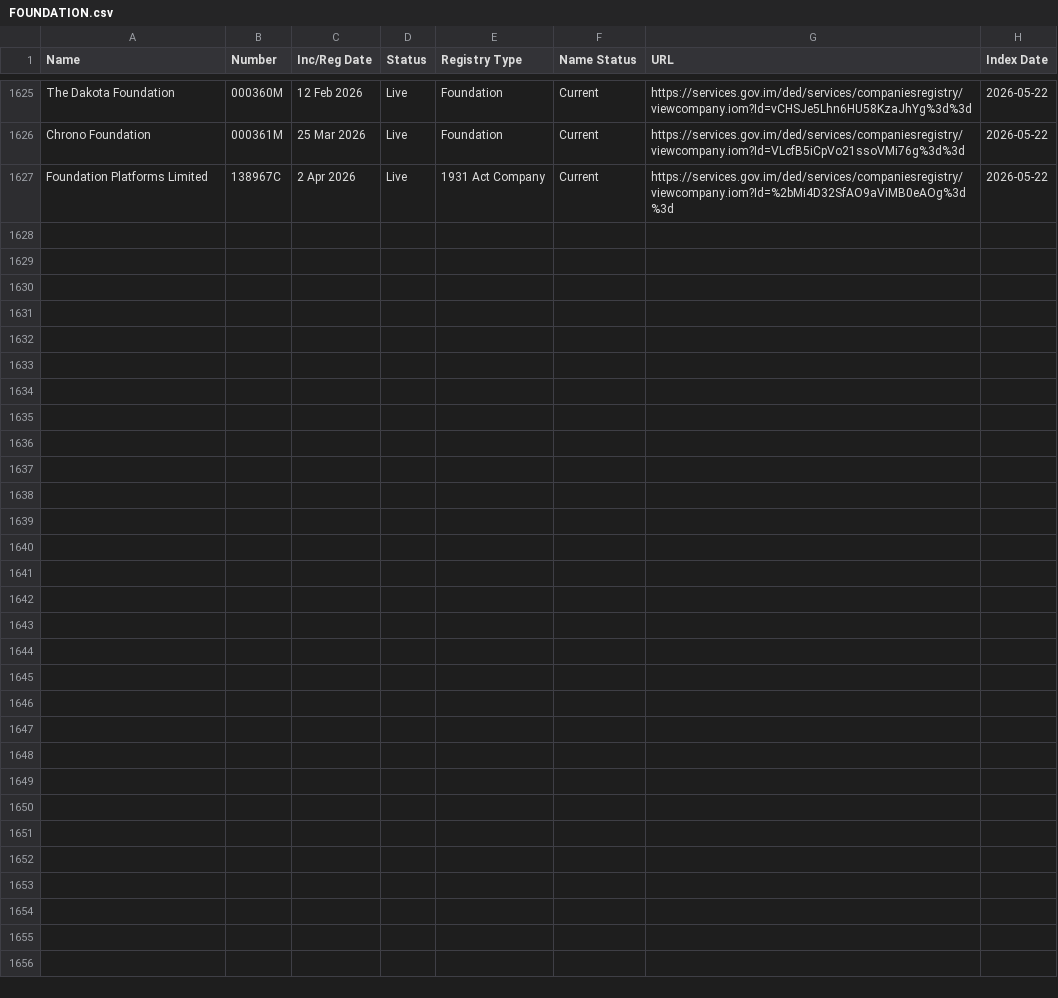
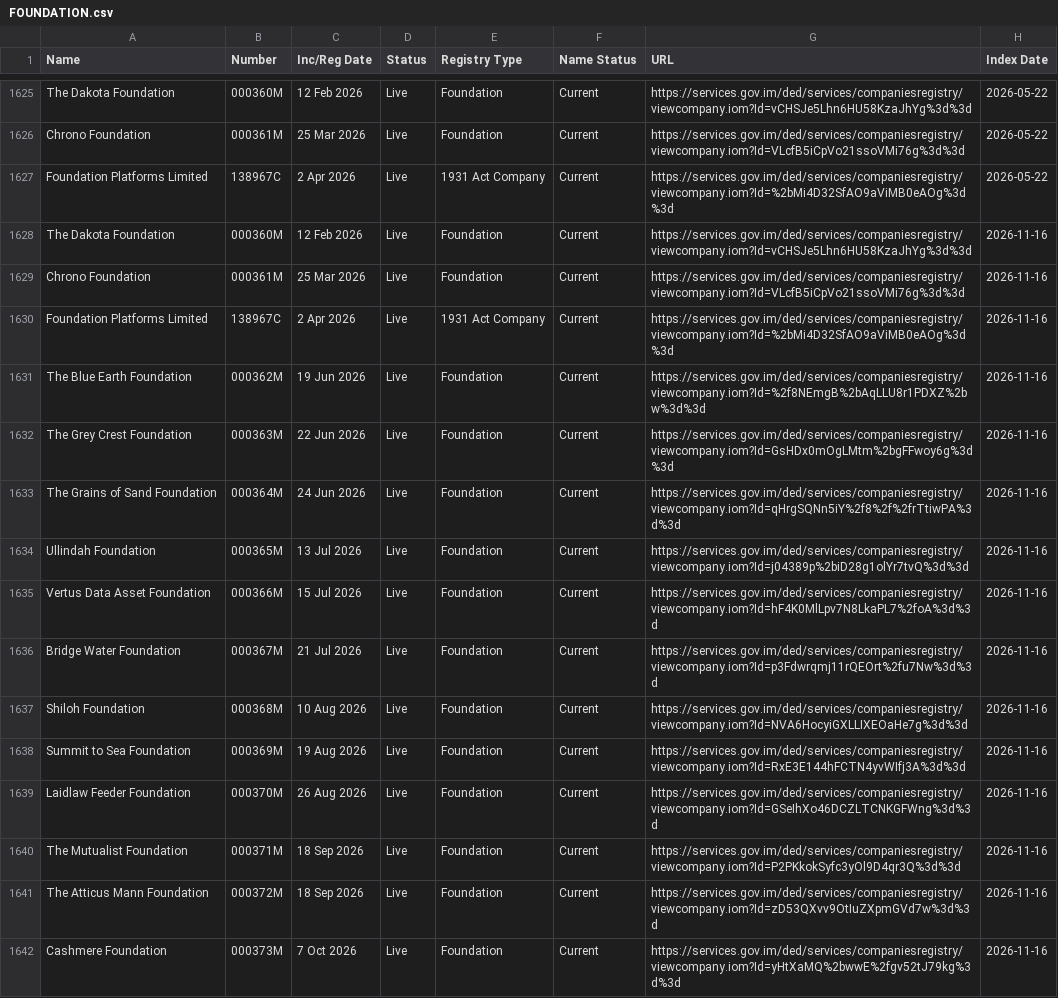
Before and after one commit to dankarran/isleofman-opendata, a CSV file: data/gov.im/companies/sources/search/names/FOUNDATION.csv, drawn as a sheet; only a part is shown, gaps mark what is left out.

```diff
--- a/data/gov.im/companies/sources/search/names/FOUNDATION.csv
+++ b/data/gov.im/companies/sources/search/names/FOUNDATION.csv
@@ -1627 +1627,16 @@
 "Foundation Platforms Limited","138967C","2 Apr 2026","Live","1931 Act Company","Current","https://services.gov.im/ded/services/companiesregistry/viewcompany.iom?Id=%2bMi4D32SfAO9aViMB0eAOg%3d%3d","2026-05-22"
+"The Dakota Foundation","000360M","12 Feb 2026","Live","Foundation","Current","https://services.gov.im/ded/services/companiesregistry/viewcompany.iom?Id=vCHSJe5Lhn6HU58KzaJhYg%3d%3d","2026-11-16"
+"Chrono Foundation","000361M","25 Mar 2026","Live","Foundation","Current","https://services.gov.im/ded/services/companiesregistry/viewcompany.iom?Id=VLcfB5iCpVo21ssoVMi76g%3d%3d","2026-11-16"
+"Foundation Platforms Limited","138967C","2 Apr 2026","Live","1931 Act Company","Current","https://services.gov.im/ded/services/companiesregistry/viewcompany.iom?Id=%2bMi4D32SfAO9aViMB0eAOg%3d%3d","2026-11-16"
+"The Blue Earth Foundation","000362M","19 Jun 2026","Live","Foundation","Current","https://services.gov.im/ded/services/companiesregistry/viewcompany.iom?Id=%2f8NEmgB%2bAqLLU8r1PDXZ%2bw%3d%3d","2026-11-16"
+"The Grey Crest Foundation","000363M","22 Jun 2026","Live","Foundation","Current","https://services.gov.im/ded/services/companiesregistry/viewcompany.iom?Id=GsHDx0mOgLMtm%2bgFFwoy6g%3d%3d","2026-11-16"
+"The Grains of Sand Foundation","000364M","24 Jun 2026","Live","Foundation","Current","https://services.gov.im/ded/services/companiesregistry/viewcompany.iom?Id=qHrgSQNn5iY%2f8%2f%2frTtiwPA%3d%3d","2026-11-16"
+"Ullindah Foundation","000365M","13 Jul 2026","Live","Foundation","Current","https://services.gov.im/ded/services/companiesregistry/viewcompany.iom?Id=j04389p%2biD28g1olYr7tvQ%3d%3d","2026-11-16"
+"Vertus Data Asset Foundation","000366M","15 Jul 2026","Live","Foundation","Current","https://services.gov.im/ded/services/companiesregistry/viewcompany.iom?Id=hF4K0MlLpv7N8LkaPL7%2foA%3d%3d","2026-11-16"
+"Bridge Water Foundation","000367M","21 Jul 2026","Live","Foundation","Current","https://services.gov.im/ded/services/companiesregistry/viewcompany.iom?Id=p3Fdwrqmj11rQEOrt%2fu7Nw%3d%3d","2026-11-16"
+"Shiloh Foundation","000368M","10 Aug 2026","Live","Foundation","Current","https://services.gov.im/ded/services/companiesregistry/viewcompany.iom?Id=NVA6HocyiGXLLIXEOaHe7g%3d%3d","2026-11-16"
+"Summit to Sea Foundation","000369M","19 Aug 2026","Live","Foundation","Current","https://services.gov.im/ded/services/companiesregistry/viewcompany.iom?Id=RxE3E144hFCTN4yvWIfj3A%3d%3d","2026-11-16"
+"Laidlaw Feeder Foundation","000370M","26 Aug 2026","Live","Foundation","Current","https://services.gov.im/ded/services/companiesregistry/viewcompany.iom?Id=GSeIhXo46DCZLTCNKGFWng%3d%3d","2026-11-16"
+"The Mutualist Foundation","000371M","18 Sep 2026","Live","Foundation","Current","https://services.gov.im/ded/services/companiesregistry/viewcompany.iom?Id=P2PKkokSyfc3yOl9D4qr3Q%3d%3d","2026-11-16"
+"The Atticus Mann Foundation","000372M","18 Sep 2026","Live","Foundation","Current","https://services.gov.im/ded/services/companiesregistry/viewcompany.iom?Id=zD53QXvv9OtIuZXpmGVd7w%3d%3d","2026-11-16"
+"Cashmere Foundation","000373M","7 Oct 2026","Live","Foundation","Current","https://services.gov.im/ded/services/companiesregistry/viewcompany.iom?Id=yHtXaMQ%2bwwE%2fgv52tJ79kg%3d%3d","2026-11-16"
```
Also changed, not shown: data/gov.im/companies/outputs/registries.csv, data/gov.im/companies/sources/search/names/CORP.csv, 15 other files.
